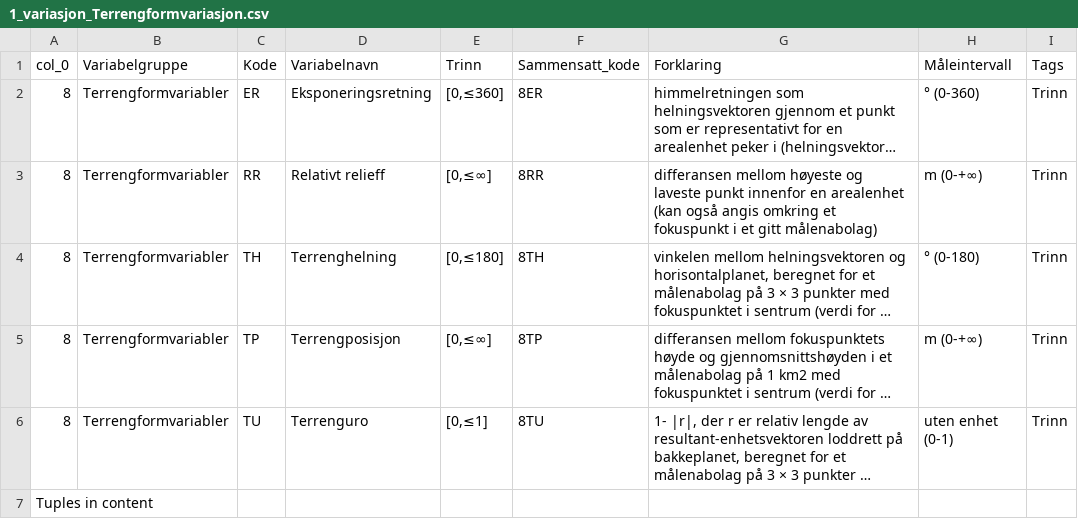
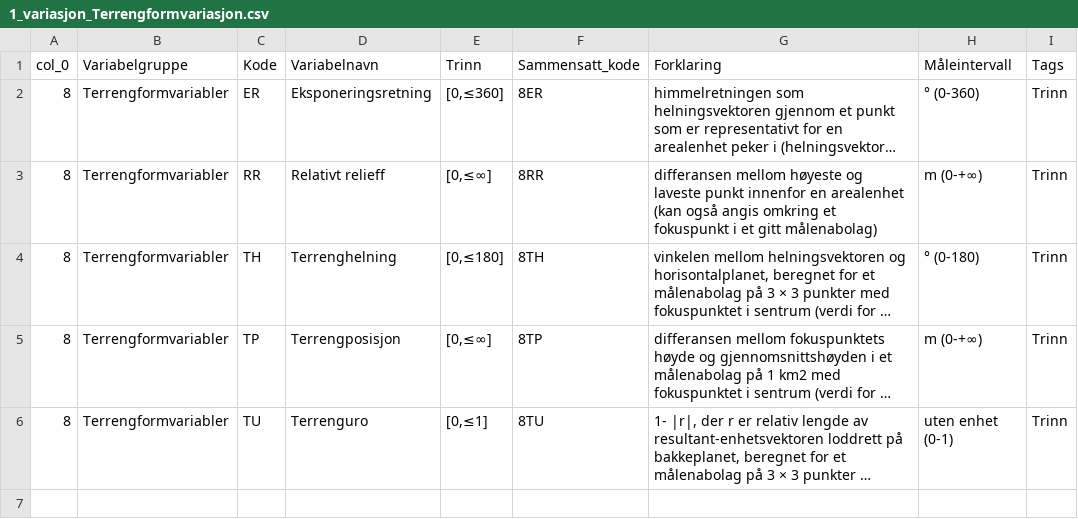
Before and after one commit to Artsdatabanken/nin-kode-api, a CSV file: NinKode.Database/db/1_variasjon_Terrengformvariasjon.csv, drawn as a sheet; long unchanged cells end in …; the diff names each change by its address in the sheet, - before the commit and + after, or states it on an @@ line.

```diff
--- a/NinKode.Database/db/1_variasjon_Terrengformvariasjon.csv
+++ b/NinKode.Database/db/1_variasjon_Terrengformvariasjon.csv
-row 7: Tuples in content
```
Also changed, not shown: 4 other files.
